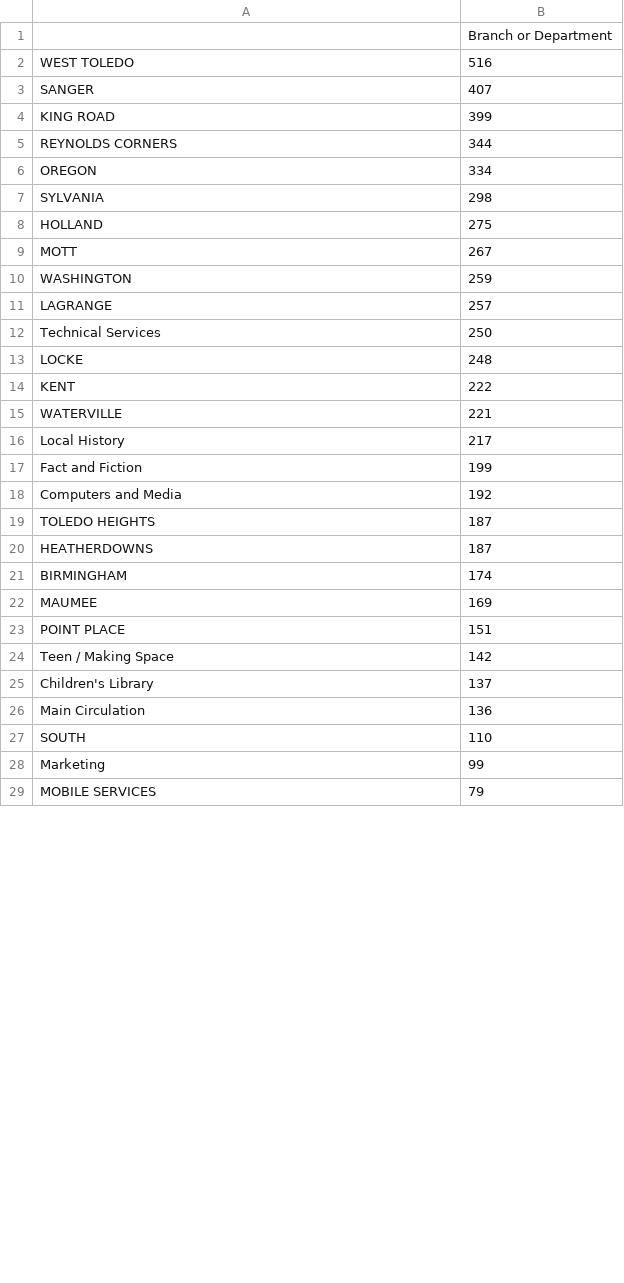
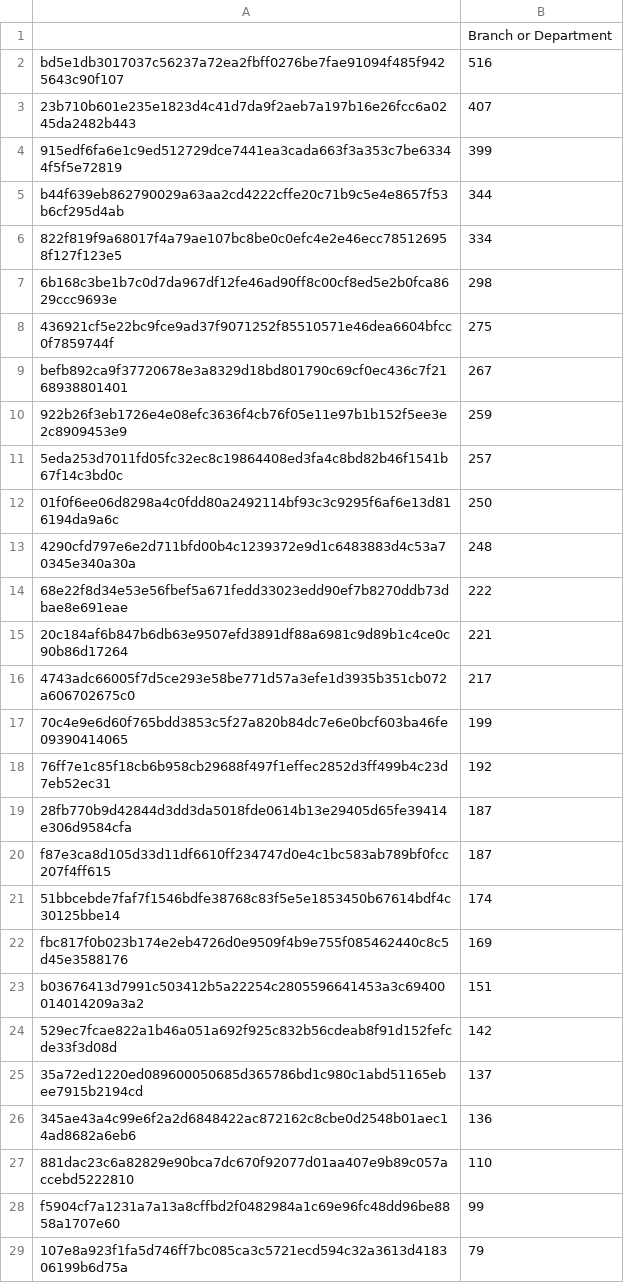
Before and after one commit to DataDelve/helpdesk-project, a CSV file: total-tickets-per-branch.csv, drawn as a sheet; only a part is shown; the diff covers the shown part only.

```diff
--- a/total-tickets-per-branch.csv
+++ b/total-tickets-per-branch.csv
@@ -1,29 +1,29 @@
 ,Branch or Department
-WEST TOLEDO,516
-SANGER,407
-KING ROAD,399
-REYNOLDS CORNERS,344
-OREGON,334
-SYLVANIA,298
-HOLLAND,275
-MOTT,267
-WASHINGTON,259
-LAGRANGE,257
-Technical Services,250
-LOCKE,248
-KENT,222
-WATERVILLE,221
-Local History,217
-Fact and Fiction,199
-Computers and Media,192
-TOLEDO HEIGHTS,187
-HEATHERDOWNS,187
-BIRMINGHAM,174
-MAUMEE,169
-POINT PLACE,151
-Teen / Making Space,142
-Children's Library,137
-Main Circulation,136
-SOUTH,110
-Marketing,99
-MOBILE SERVICES,79
+bd5e1db3017037c56237a72ea2fbff0276be7fae91094f485f9425643c90f107,516
+23b710b601e235e1823d4c41d7da9f2aeb7a197b16e26fcc6a0245da2482b443,407
+915edf6fa6e1c9ed512729dce7441ea3cada663f3a353c7be63344f5f5e72819,399
+b44f639eb862790029a63aa2cd4222cffe20c71b9c5e4e8657f53b6cf295d4ab,344
+822f819f9a68017f4a79ae107bc8be0c0efc4e2e46ecc785126958f127f123e5,334
+6b168c3be1b7c0d7da967df12fe46ad90ff8c00cf8ed5e2b0fca8629ccc9693e,298
+436921cf5e22bc9fce9ad37f9071252f85510571e46dea6604bfcc0f7859744f,275
+befb892ca9f37720678e3a8329d18bd801790c69cf0ec436c7f2168938801401,267
+922b26f3eb1726e4e08efc3636f4cb76f05e11e97b1b152f5ee3e2c8909453e9,259
+5eda253d7011fd05fc32ec8c19864408ed3fa4c8bd82b46f1541b67f14c3bd0c,257
+01f0f6ee06d8298a4c0fdd80a2492114bf93c3c9295f6af6e13d816194da9a6c,250
+4290cfd797e6e2d711bfd00b4c1239372e9d1c6483883d4c53a70345e340a30a,248
+68e22f8d34e53e56fbef5a671fedd33023edd90ef7b8270ddb73dbae8e691eae,222
+20c184af6b847b6db63e9507efd3891df88a6981c9d89b1c4ce0c90b86d17264,221
+4743adc66005f7d5ce293e58be771d57a3efe1d3935b351cb072a606702675c0,217
+70c4e9e6d60f765bdd3853c5f27a820b84dc7e6e0bcf603ba46fe09390414065,199
+76ff7e1c85f18cb6b958cb29688f497f1effec2852d3ff499b4c23d7eb52ec31,192
+28fb770b9d42844d3dd3da5018fde0614b13e29405d65fe39414e306d9584cfa,187
+f87e3ca8d105d33d11df6610ff234747d0e4c1bc583ab789bf0fcc207f4ff615,187
+51bbcebde7faf7f1546bdfe38768c83f5e5e1853450b67614bdf4c30125bbe14,174
+fbc817f0b023b174e2eb4726d0e9509f4b9e755f085462440c8c5d45e3588176,169
+b03676413d7991c503412b5a22254c2805596641453a3c69400014014209a3a2,151
+529ec7fcae822a1b46a051a692f925c832b56cdeab8f91d152fefcde33f3d08d,142
+35a72ed1220ed089600050685d365786bd1c980c1abd51165ebee7915b2194cd,137
+345ae43a4c99e6f2a2d6848422ac872162c8cbe0d2548b01aec14ad8682a6eb6,136
+881dac23c6a82829e90bca7dc670f92077d01aa407e9b89c057accebd5222810,110
+f5904cf7a1231a7a13a8cffbd2f0482984a1c69e96fc48dd96be8858a1707e60,99
+107e8a923f1fa5d746ff7bc085ca3c5721ecd594c32a3613d418306199b6d75a,79
```
Also changed, not shown: 1 added row, 1 removed row and 25 edited cells elsewhere in this file, 48 other files.
